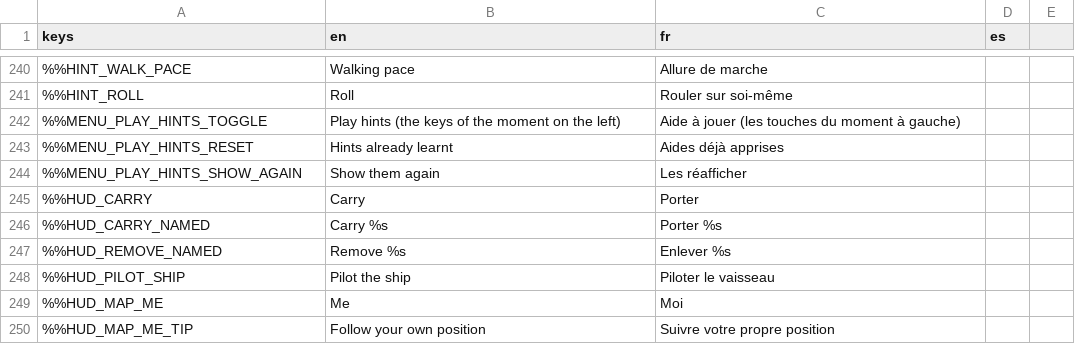
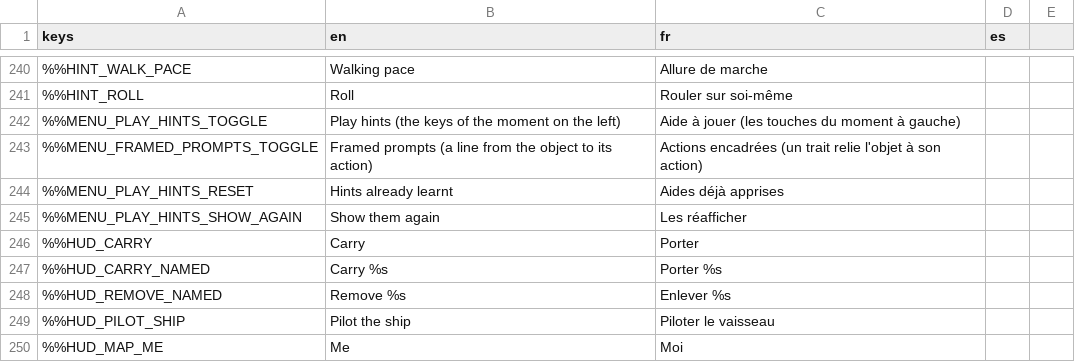
Before and after one commit to DyingStar-game/DyingStar, a CSV file: tools/localization/localisation.csv, drawn as a sheet; only a part is shown, gaps mark what is left out; the shorter side is filled out with more unchanged rows; the diff names each change by its address in the sheet, - before the commit and + after, or states it on an @@ line.

Commit message:
feat(ui): the interaction prompt in a frame, a line drawn to it from the object
The prompt ("[F] Open") sat in plain text beside the crosshair, on a dark
patch reaching down to the bottom of the screen (PromptShade). It now
stands in a frame on a dark ground, up and to the right of the crosshair,
with a line drawn to it from the object it is about: from the object's
own point (where it is aimed at, else the middle of the collision box the
look is in -- a vehicle door handle's outer or inner box), the same
whatever part of it the look meets. The line stays on the object as the
head turns, growing or shrinking; the frame keeps its place. A prompt
about nothing under the crosshair (getting up from a bed) keeps its
frame, no line. PromptLeader only draws: what the prompt says, its
colour and when it shows stay decided where they were.

Settings > General > Framed prompts, on by default: off, the plain
prompt of before on its shade, at once.

```diff
--- a/tools/localization/localisation.csv
+++ b/tools/localization/localisation.csv
+row 243: %%MENU_FRAMED_PROMPTS_TOGGLE | Framed prompts (a line from the object to its action) | Actions encadrées (un trait relie l'objet à son action)
```
Also changed, not shown: 8 other files.
